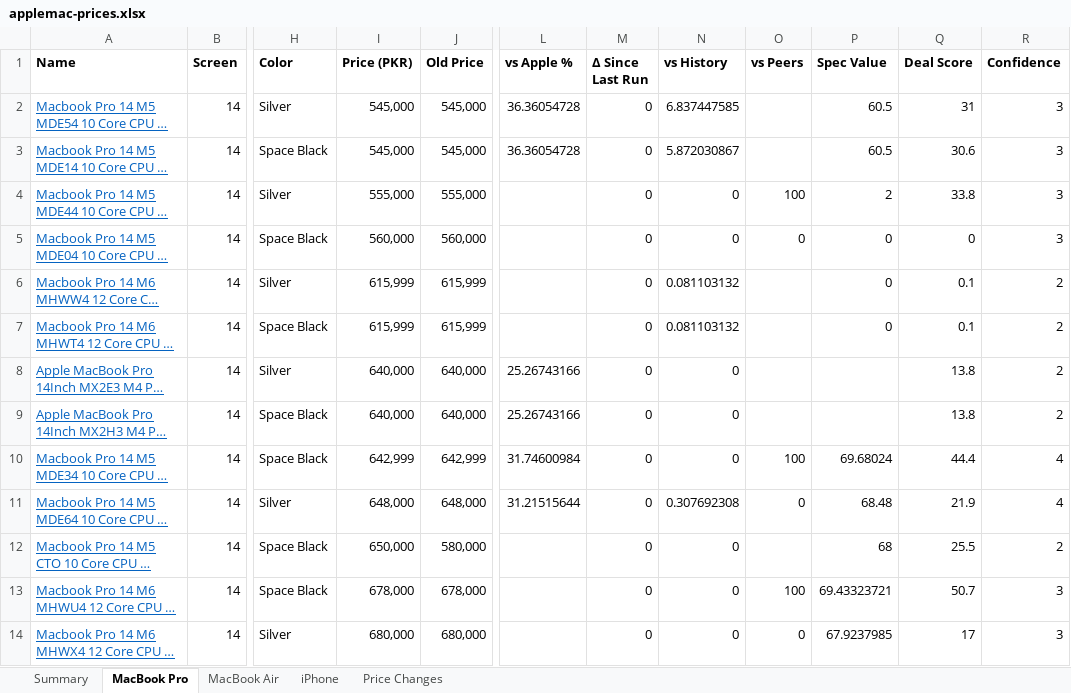
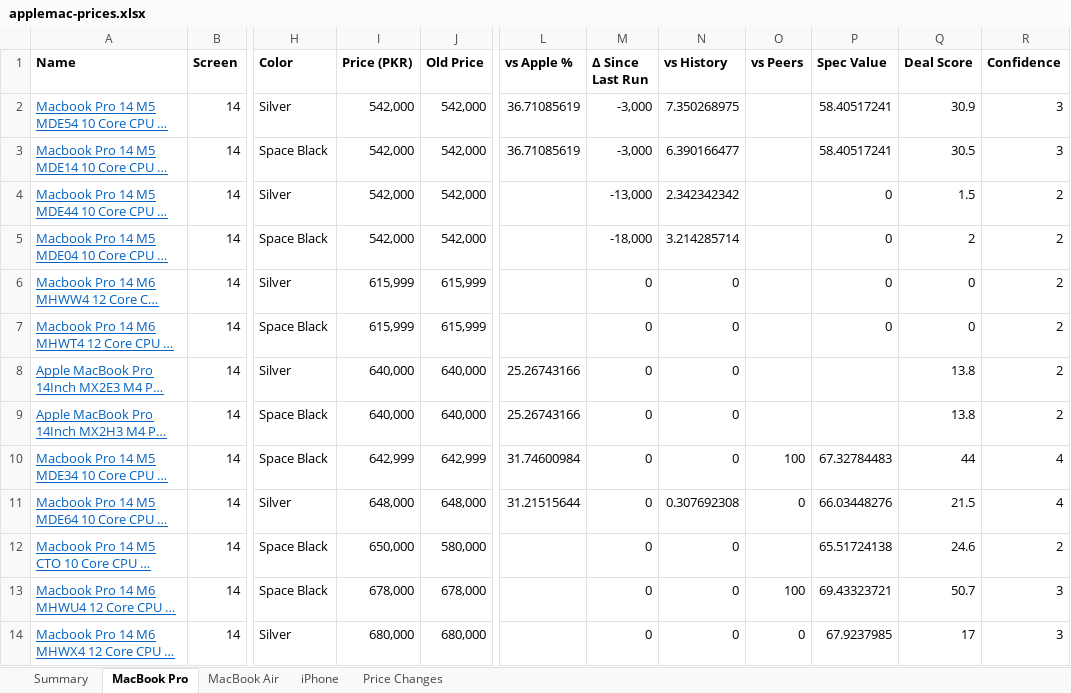
Before and after one commit to MrErrorSan/applemac-pk-tracker, an Excel workbook: web/downloads/applemac-prices.xlsx, sheet MacBook Pro, drawn as a sheet; only a part is shown, gaps mark what is left out; long unchanged cells end in …; values as stored, in another font and other column widths than the file's, no borders; conditional formats not drawn; the diff covers the shown part only; the diff names each change by its address in the sheet, - before the commit and + after, or states it on an @@ line.

```diff
--- a/web/downloads/applemac-prices.xlsx (sheet MacBook Pro)
+++ b/web/downloads/applemac-prices.xlsx (sheet MacBook Pro)
-I2:I3 (Price (PKR)): 545,000
+I2:I3 (Price (PKR)): 542,000
-J2:J3 (Old Price): 545,000
+J2:J3 (Old Price): 542,000
-L2:L3 (vs Apple %): 36.36054728
+L2:L3 (vs Apple %): 36.71085619
-M2:M3 (Δ Since Last Run): 0
+M2:M3 (Δ Since Last Run): -3,000
-N2 (vs History): 6.837447585
+N2 (vs History): 7.350268975
-P2:P3 (Spec Value): 60.5
+P2:P3 (Spec Value): 58.40517241
-Q2 (Deal Score): 31
+Q2 (Deal Score): 30.9
-N3 (vs History): 5.872030867
+N3 (vs History): 6.390166477
-Q3 (Deal Score): 30.6
+Q3 (Deal Score): 30.5
-I4 (Price (PKR)): 555,000
+I4 (Price (PKR)): 542,000
-J4 (Old Price): 555,000
+J4 (Old Price): 542,000
-M4 (Δ Since Last Run): 0
+M4 (Δ Since Last Run): -13,000
-N4 (vs History): 0
+N4 (vs History): 2.342342342
-O4 (vs Peers): 100
+O4 (vs Peers): (empty)
-P4 (Spec Value): 2
+P4 (Spec Value): 0
-Q4 (Deal Score): 33.8
+Q4 (Deal Score): 1.5
-R4:R5 (Confidence): 3
+R4:R5 (Confidence): 2
-I5 (Price (PKR)): 560,000
+I5 (Price (PKR)): 542,000
-J5 (Old Price): 560,000
+J5 (Old Price): 542,000
-M5 (Δ Since Last Run): 0
+M5 (Δ Since Last Run): -18,000
-N5 (vs History): 0
+N5 (vs History): 3.214285714
-O5 (vs Peers): 0
+O5 (vs Peers): (empty)
-Q5 (Deal Score): 0
+Q5 (Deal Score): 2
-N6:N7 (vs History): 0.081103132
+N6:N7 (vs History): 0
-Q6:Q7 (Deal Score): 0.1
+Q6:Q7 (Deal Score): 0
-P10 (Spec Value): 69.68024
+P10 (Spec Value): 67.32784483
-Q10 (Deal Score): 44.4
+Q10 (Deal Score): 44
-P11 (Spec Value): 68.48
+P11 (Spec Value): 66.03448276
-Q11 (Deal Score): 21.9
+Q11 (Deal Score): 21.5
-P12 (Spec Value): 68
+P12 (Spec Value): 65.51724138
-Q12 (Deal Score): 25.5
+Q12 (Deal Score): 24.6
```
Also changed, not shown: 40 edited cells elsewhere in this sheet, sheet Price Changes, sheet MacBook Air, sheet Summary, 7 other files.
